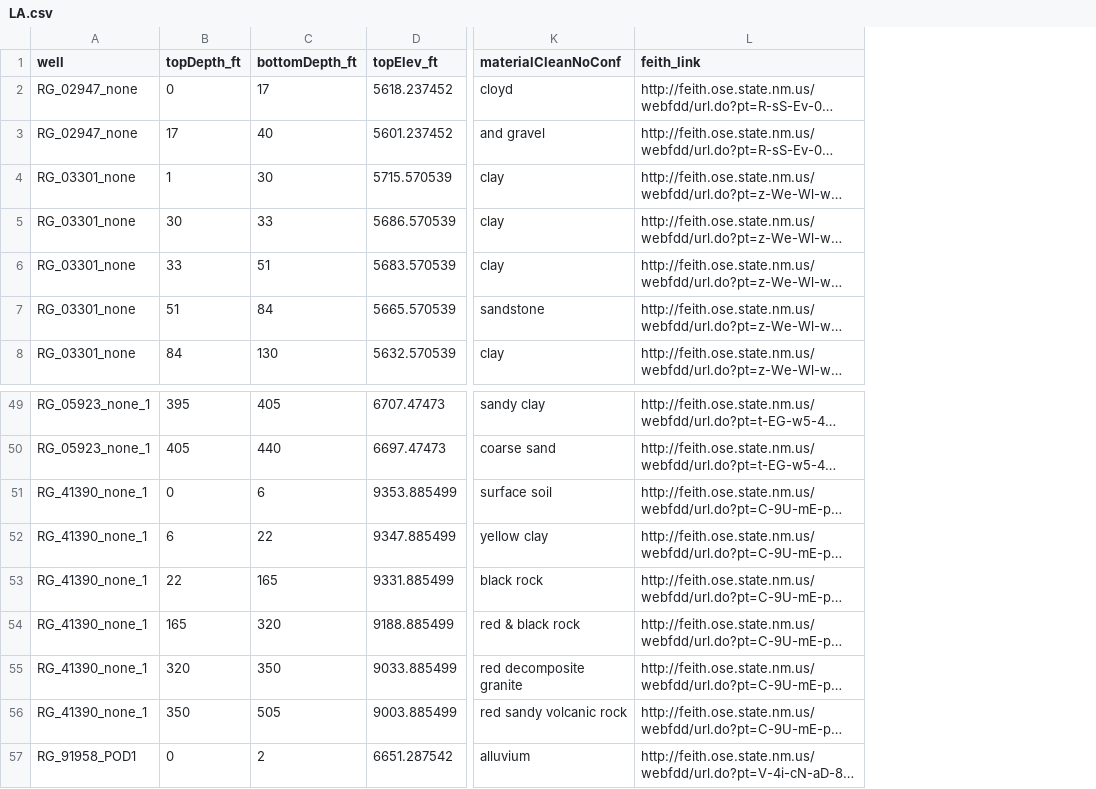
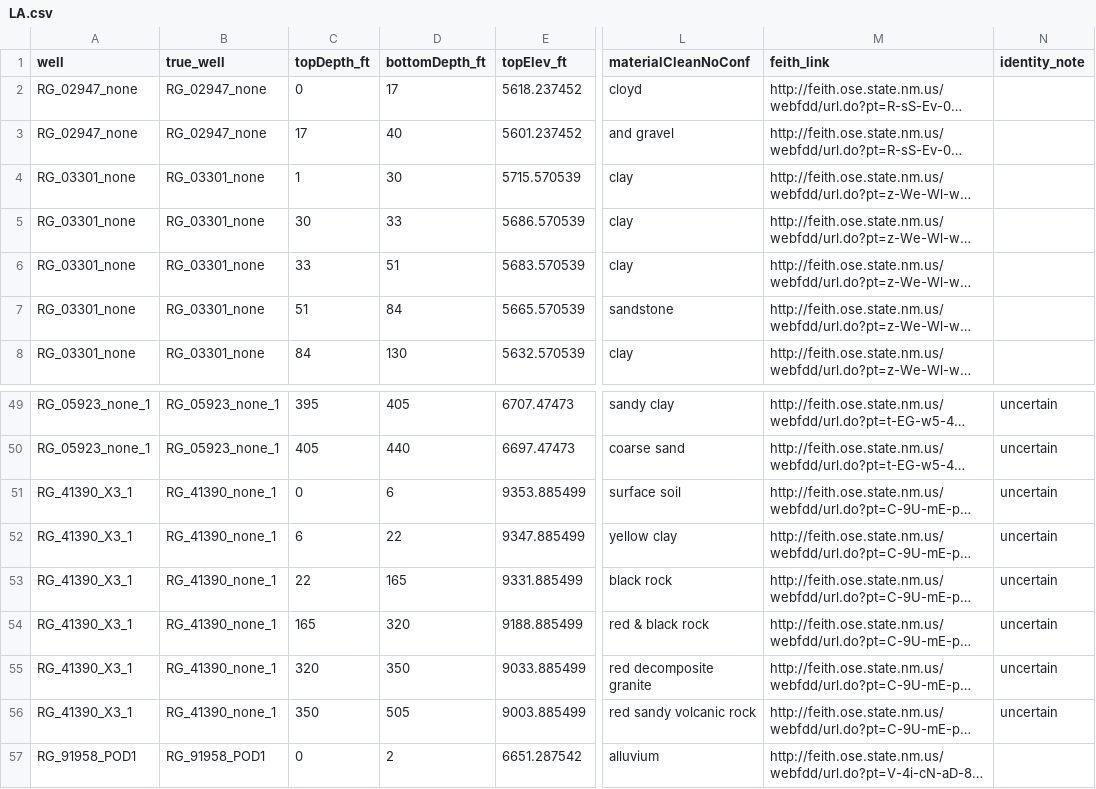
Before and after one commit to jordanab/intervals, a CSV file: LA.csv, drawn as a sheet; only a part is shown, gaps mark what is left out; long unchanged cells end in …; the diff names each change by its address in the sheet, - before the commit and + after, or states it on an @@ line.

```diff
--- a/LA.csv
+++ b/LA.csv
+column B (true_well), rows 2-8: RG_02947_none | RG_02947_none | RG_03301_none | RG_03301_none | RG_03301_none | RG_03301_none | RG_03301_none; rows 49-57: RG_05923_none_1 | RG_05923_none_1 | RG_41390_none_1 | RG_41390_none_1 | RG_41390_none_1 | RG_41390_none_1 | RG_41390_none_1 | RG_41390_none_1 | RG_91958_POD1
+column N (identity_note), rows 49-56: all uncertain
-A51:A56 (well): RG_41390_none_1
+A51:A56 (well): RG_41390_X3_1
```
Also changed, not shown: 33 other files.
